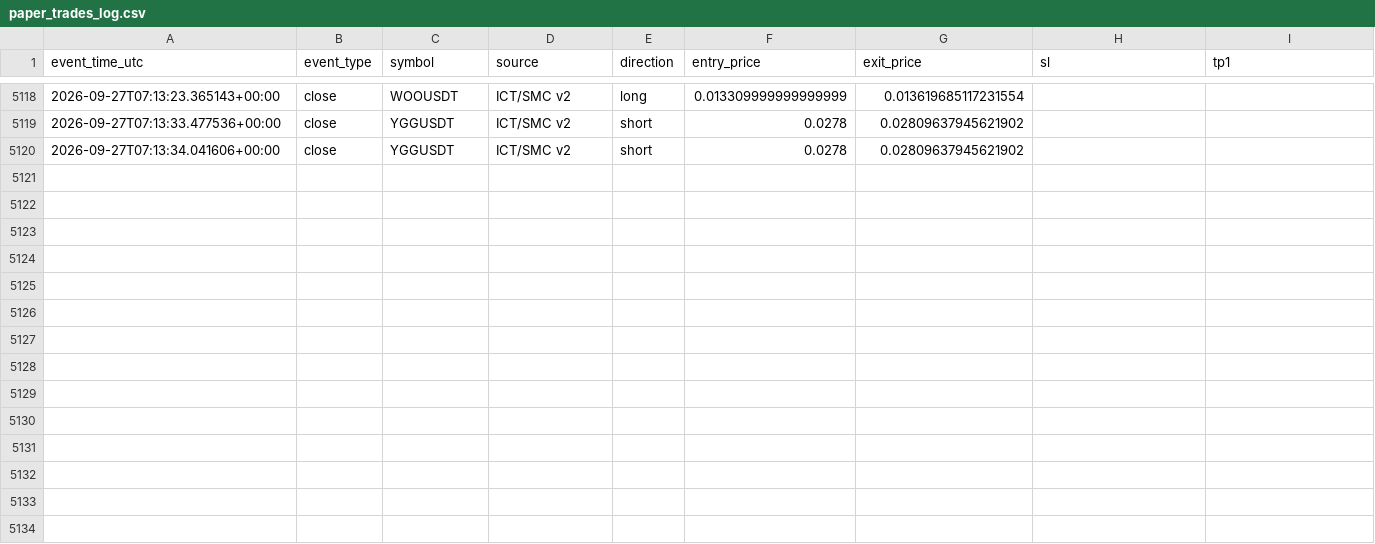
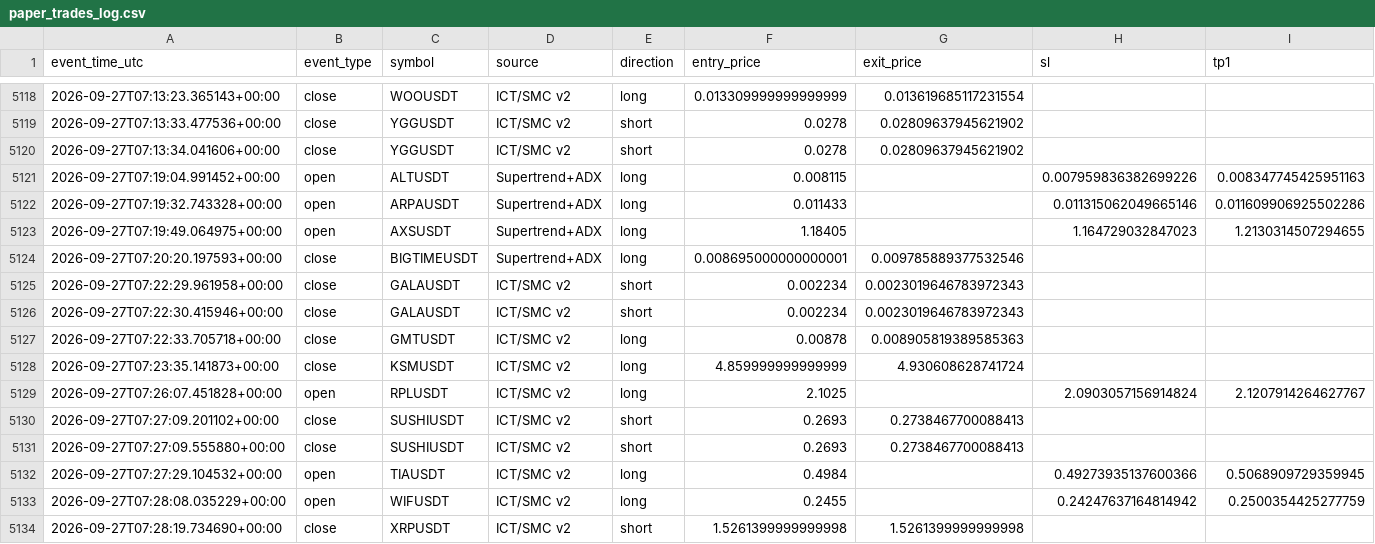
Before and after one commit to amirtorofi-sketch/tabdeal-usdt-live-trading-ready, a CSV file: bot2_live/paper_trades_log.csv, drawn as a sheet; only a part is shown, gaps mark what is left out; rows hold the shown columns only; the diff names each change by its address in the sheet, - before the commit and + after, or states it on an @@ line.

Commit message:
update bot2 state/paper log [skip ci]

```diff
--- a/bot2_live/paper_trades_log.csv
+++ b/bot2_live/paper_trades_log.csv
+row 5121: 2026-09-27T07:19:04.991452+00:00 | open | ALTUSDT | Supertrend+ADX | long | 0.008115 |  | 0.007959836382699226 | 0.008347745425951163
+row 5122: 2026-09-27T07:19:32.743328+00:00 | open | ARPAUSDT | Supertrend+ADX | long | 0.011433 |  | 0.011315062049665146 | 0.011609906925502286
+row 5123: 2026-09-27T07:19:49.064975+00:00 | open | AXSUSDT | Supertrend+ADX | long | 1.18405 |  | 1.164729032847023 | 1.2130314507294655
+row 5124: 2026-09-27T07:20:20.197593+00:00 | close | BIGTIMEUSDT | Supertrend+ADX | long | 0.008695000000000001 | 0.009785889377532546
+row 5125: 2026-09-27T07:22:29.961958+00:00 | close | GALAUSDT | ICT/SMC v2 | short | 0.002234 | 0.0023019646783972343
+row 5126: 2026-09-27T07:22:30.415946+00:00 | close | GALAUSDT | ICT/SMC v2 | short | 0.002234 | 0.0023019646783972343
+row 5127: 2026-09-27T07:22:33.705718+00:00 | close | GMTUSDT | ICT/SMC v2 | long | 0.00878 | 0.008905819389585363
+row 5128: 2026-09-27T07:23:35.141873+00:00 | close | KSMUSDT | ICT/SMC v2 | long | 4.859999999999999 | 4.930608628741724
+row 5129: 2026-09-27T07:26:07.451828+00:00 | open | RPLUSDT | ICT/SMC v2 | long | 2.1025 |  | 2.0903057156914824 | 2.1207914264627767
+row 5130: 2026-09-27T07:27:09.201102+00:00 | close | SUSHIUSDT | ICT/SMC v2 | short | 0.2693 | 0.2738467700088413
+row 5131: 2026-09-27T07:27:09.555880+00:00 | close | SUSHIUSDT | ICT/SMC v2 | short | 0.2693 | 0.2738467700088413
+row 5132: 2026-09-27T07:27:29.104532+00:00 | open | TIAUSDT | ICT/SMC v2 | long | 0.4984 |  | 0.49273935137600366 | 0.5068909729359945
+row 5133: 2026-09-27T07:28:08.035229+00:00 | open | WIFUSDT | ICT/SMC v2 | long | 0.2455 |  | 0.24247637164814942 | 0.2500354425277759
+row 5134: 2026-09-27T07:28:19.734690+00:00 | close | XRPUSDT | ICT/SMC v2 | short | 1.5261399999999998 | 1.5261399999999998
```
Also changed, not shown: 1 other file.
